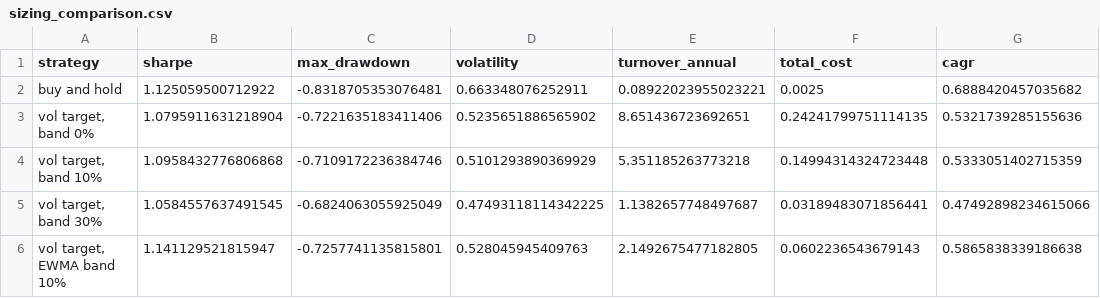
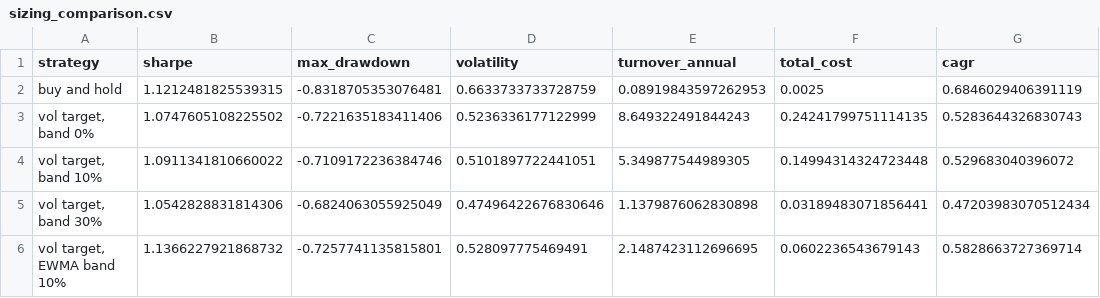
Before and after one commit to quasinbox-netizen/btc-cycle-lab, a CSV file: data/processed/sizing_comparison.csv, drawn as a sheet.

```diff
--- a/data/processed/sizing_comparison.csv
+++ b/data/processed/sizing_comparison.csv
@@ -1,6 +1,6 @@
 strategy,sharpe,max_drawdown,volatility,turnover_annual,total_cost,cagr
-buy and hold,1.125059500712922,-0.8318705353076481,0.663348076252911,0.08922023955023221,0.0025,0.6888420457035682
-"vol target, band 0%",1.0795911631218904,-0.7221635183411406,0.5235651886565902,8.651436723692651,0.24241799751114135,0.5321739285155636
-"vol target, band 10%",1.0958432776806868,-0.7109172236384746,0.5101293890369929,5.351185263773218,0.14994314324723448,0.5333051402715359
-"vol target, band 30%",1.0584557637491545,-0.6824063055925049,0.47493118114342225,1.1382657748497687,0.03189483071856441,0.47492898234615066
-"vol target, EWMA band 10%",1.141129521815947,-0.7257741135815801,0.528045945409763,2.1492675477182805,0.0602236543679143,0.5865838339186638
+buy and hold,1.1212481825539315,-0.8318705353076481,0.6633733733728759,0.08919843597262953,0.0025,0.6846029406391119
+"vol target, band 0%",1.0747605108225502,-0.7221635183411406,0.5236336177122999,8.649322491844243,0.24241799751114135,0.5283644326830743
+"vol target, band 10%",1.0911341810660022,-0.7109172236384746,0.5101897722441051,5.349877544989305,0.14994314324723448,0.529683040396072
+"vol target, band 30%",1.0542828831814306,-0.6824063055925049,0.47496422676830646,1.1379876062830898,0.03189483071856441,0.47203983070512434
+"vol target, EWMA band 10%",1.1366227921868732,-0.7257741135815801,0.528097775469491,2.1487423112696695,0.0602236543679143,0.5828663727369714
```
Also changed, not shown: data/processed/rank_history.csv, data/processed/sizing_sweep.csv, 9 other files.
